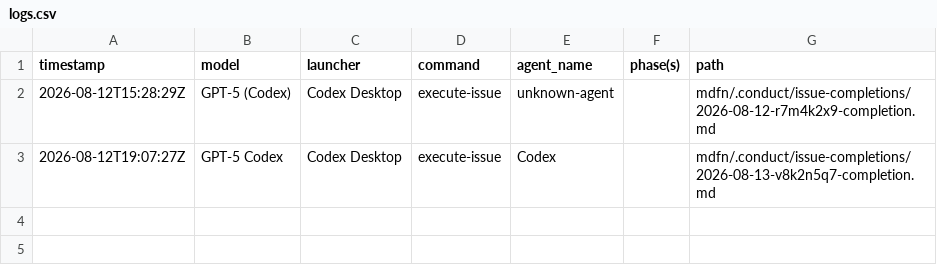
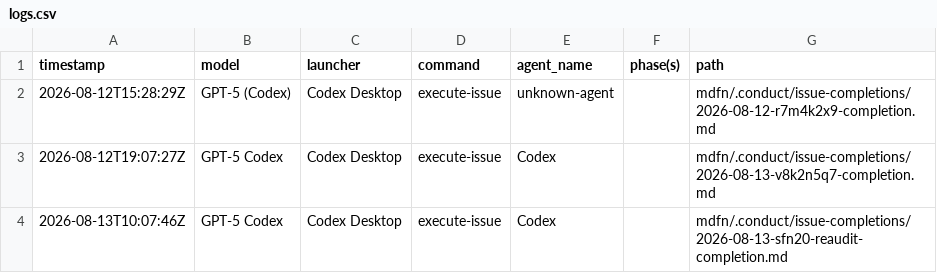
Before and after one commit to 21nCo/superfunctions, a CSV file: mdfn/.conduct/logs.csv, drawn as a sheet.

Commit message:
fix(mdfn): resolve SFN-20 re-audit findings

```diff
--- a/mdfn/.conduct/logs.csv
+++ b/mdfn/.conduct/logs.csv
@@ -3 +3,2 @@ timestamp,model,launcher,command,agent_name,phase(s),path
 2026-08-12T19:07:27Z,GPT-5 Codex,Codex Desktop,execute-issue,Codex,,mdfn/.conduct/issue-completions/2026-08-13-v8k2n5q7-completion.md
+2026-08-13T10:07:46Z,GPT-5 Codex,Codex Desktop,execute-issue,Codex,,mdfn/.conduct/issue-completions/2026-08-13-sfn20-reaudit-completion.md
```
Also changed, not shown: 51 other files.
